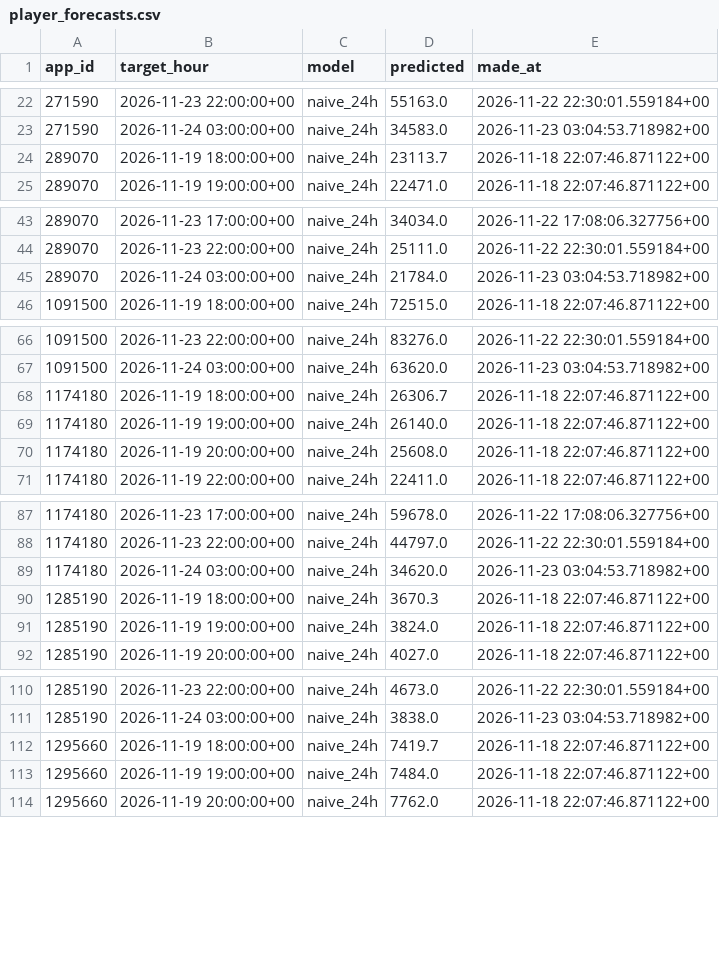
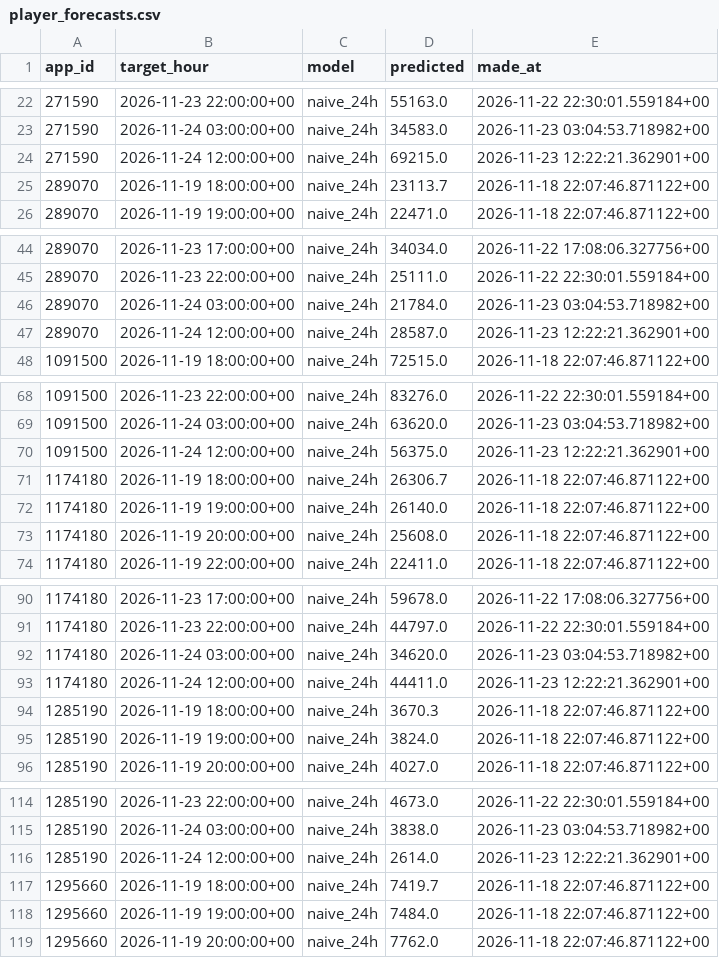
Before and after one commit to amyvwhite/game-data-pipeline, a CSV file: data/warehouse/player_forecasts.csv, drawn as a sheet; only a part is shown, gaps mark what is left out; the diff covers the shown part only.

```diff
--- a/data/warehouse/player_forecasts.csv
+++ b/data/warehouse/player_forecasts.csv
@@ -23,2 +23,3 @@ app_id,target_hour,model,predicted,made_at
 271590,2026-11-24 03:00:00+00,naive_24h,34583.0,2026-11-23 03:04:53.718982+00
+271590,2026-11-24 12:00:00+00,naive_24h,69215.0,2026-11-23 12:22:21.362901+00
 289070,2026-11-19 18:00:00+00,naive_24h,23113.7,2026-11-18 22:07:46.871122+00
@@ -45,2 +46,3 @@ app_id,target_hour,model,predicted,made_at
 289070,2026-11-24 03:00:00+00,naive_24h,21784.0,2026-11-23 03:04:53.718982+00
+289070,2026-11-24 12:00:00+00,naive_24h,28587.0,2026-11-23 12:22:21.362901+00
 1091500,2026-11-19 18:00:00+00,naive_24h,72515.0,2026-11-18 22:07:46.871122+00
@@ -67,2 +69,3 @@ app_id,target_hour,model,predicted,made_at
 1091500,2026-11-24 03:00:00+00,naive_24h,63620.0,2026-11-23 03:04:53.718982+00
+1091500,2026-11-24 12:00:00+00,naive_24h,56375.0,2026-11-23 12:22:21.362901+00
 1174180,2026-11-19 18:00:00+00,naive_24h,26306.7,2026-11-18 22:07:46.871122+00
@@ -89,2 +92,3 @@ app_id,target_hour,model,predicted,made_at
 1174180,2026-11-24 03:00:00+00,naive_24h,34620.0,2026-11-23 03:04:53.718982+00
+1174180,2026-11-24 12:00:00+00,naive_24h,44411.0,2026-11-23 12:22:21.362901+00
 1285190,2026-11-19 18:00:00+00,naive_24h,3670.3,2026-11-18 22:07:46.871122+00
@@ -111,2 +115,3 @@ app_id,target_hour,model,predicted,made_at
 1285190,2026-11-24 03:00:00+00,naive_24h,3838.0,2026-11-23 03:04:53.718982+00
+1285190,2026-11-24 12:00:00+00,naive_24h,2614.0,2026-11-23 12:22:21.362901+00
 1295660,2026-11-19 18:00:00+00,naive_24h,7419.7,2026-11-18 22:07:46.871122+00
```
Also changed, not shown: 6 added rows elsewhere in this file, data/warehouse/market_daily.csv, data/warehouse/pipeline_runs.csv, 5 other files.
